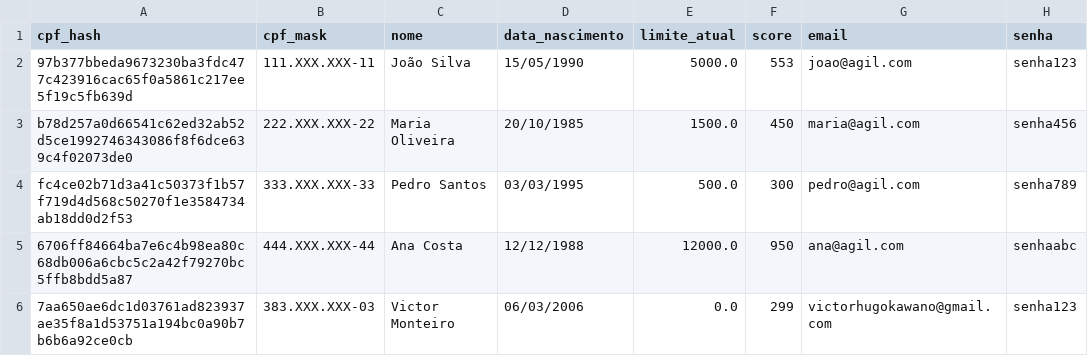
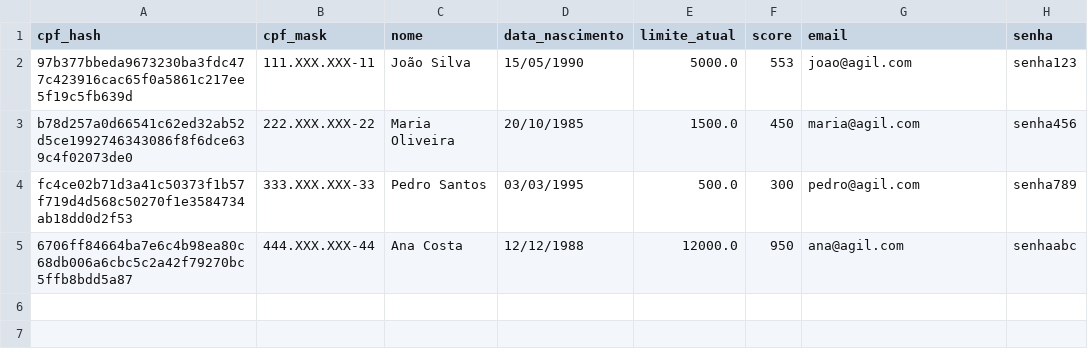
Before and after one commit to VicVald/finance, a CSV file: src/backend/data/clientes.csv, drawn as a sheet.

```diff
--- a/src/backend/data/clientes.csv
+++ b/src/backend/data/clientes.csv
@@ -5,2 +5 @@ fc4ce02b71d3a41c50373f1b57f719d4d568c50270f1e3584734ab18dd0d2f53,333.XXX.XXX-33,
 6706ff84664ba7e6c4b98ea80c68db006a6cbc5c2a42f79270bc5ffb8bdd5a87,444.XXX.XXX-44,Ana Costa,12/12/1988,12000.0,950,ana@agil.com,senhaabc
-7aa650ae6dc1d03761ad823937ae35f8a1d53751a194bc0a90b7b6b6a92ce0cb,383.XXX.XXX-03,Victor Monteiro,06/03/2006,0.0,299,victorhugokawano@gmail.com,senha123
```
Also changed, not shown: src/backend/data/solicitacoes_aumento_limite.csv, 8 other files.
